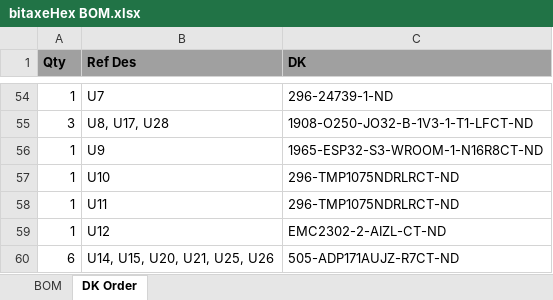
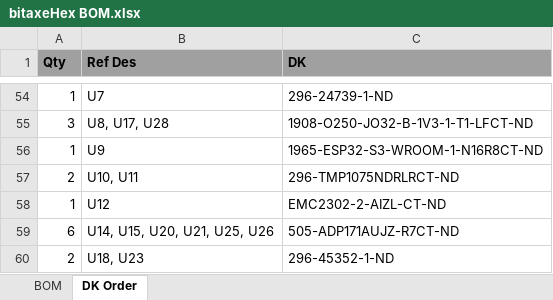
Before and after one commit to skot/bitaxeHex, an Excel workbook: Manufacturing Files/bitaxeHex BOM.xlsx, sheet DK Order, drawn as a sheet; only a part is shown, gaps mark what is left out; the shorter side is filled out with more unchanged rows; values as stored, in another font and other column widths than the file's, no borders; removed rows and columns are numbered as before the commit, all else as after; the diff names each change by its address in the sheet, - before the commit and + after, or states it on an @@ line.

Commit message:
U10,U11 BOM fix

```diff
--- a/Manufacturing Files/bitaxeHex BOM.xlsx (sheet DK Order)
+++ b/Manufacturing Files/bitaxeHex BOM.xlsx (sheet DK Order)
-row 57: 1 | U10 | 296-TMP1075NDRLRCT-ND
-row 58: 1 | U11 | 296-TMP1075NDRLRCT-ND
+row 57: 2 | U10, U11 | 296-TMP1075NDRLRCT-ND
```
Also changed, not shown: sheet BOM.
